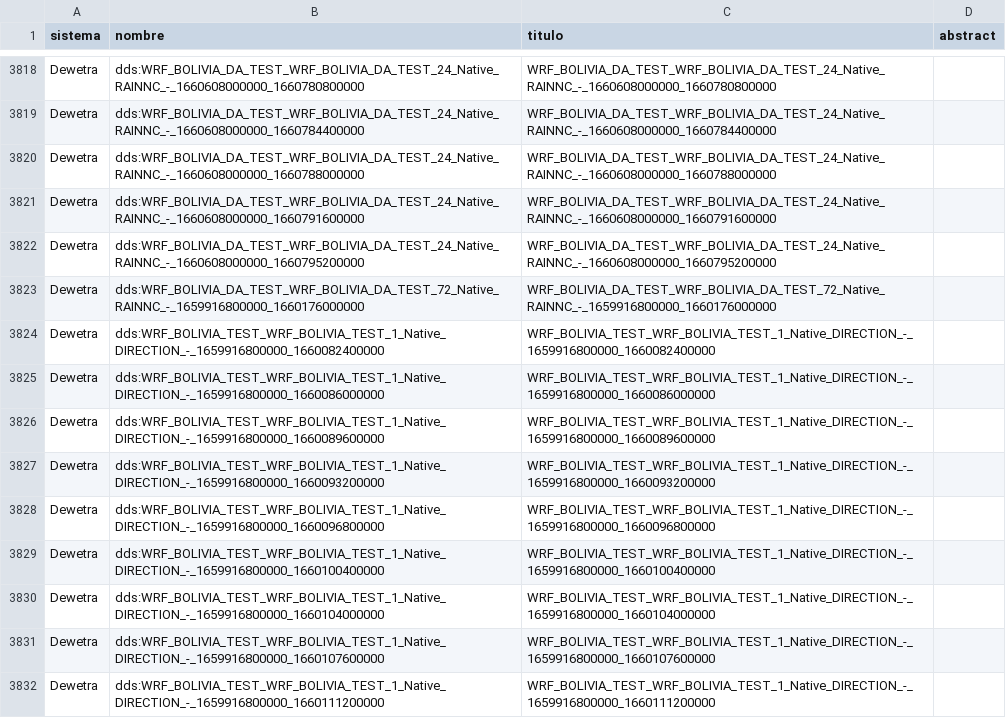
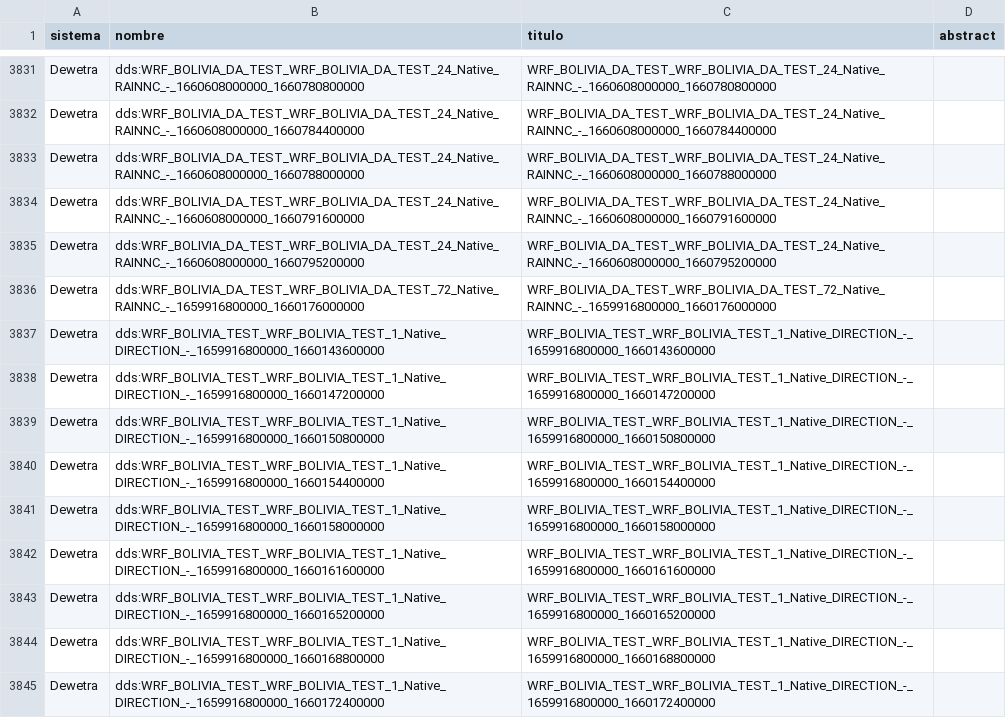
Before and after one commit to mauforonda/geodatos, a CSV file: docs/mini.csv, drawn as a sheet; only a part is shown, gaps mark what is left out; the shorter side is filled out with more unchanged rows; removed rows and columns are numbered as before the commit, all else as after; the diff covers the shown part only; the diff names each change by its address in the sheet, - before the commit and + after, or states it on an @@ line.

```diff
--- a/docs/mini.csv
+++ b/docs/mini.csv
-row 3824: Dewetra | dds:WRF_BOLIVIA_TEST_WRF_BOLIVIA_TEST_1_Native_DIRECTION_-_1659916800000_1660082400000 | WRF_BOLIVIA_TEST_WRF_BOLIVIA_TEST_1_Native_DIRECTION_-_1659916800000_1660082400000
-row 3825: Dewetra | dds:WRF_BOLIVIA_TEST_WRF_BOLIVIA_TEST_1_Native_DIRECTION_-_1659916800000_1660086000000 | WRF_BOLIVIA_TEST_WRF_BOLIVIA_TEST_1_Native_DIRECTION_-_1659916800000_1660086000000
-row 3826: Dewetra | dds:WRF_BOLIVIA_TEST_WRF_BOLIVIA_TEST_1_Native_DIRECTION_-_1659916800000_1660089600000 | WRF_BOLIVIA_TEST_WRF_BOLIVIA_TEST_1_Native_DIRECTION_-_1659916800000_1660089600000
-row 3827: Dewetra | dds:WRF_BOLIVIA_TEST_WRF_BOLIVIA_TEST_1_Native_DIRECTION_-_1659916800000_1660093200000 | WRF_BOLIVIA_TEST_WRF_BOLIVIA_TEST_1_Native_DIRECTION_-_1659916800000_1660093200000
-row 3828: Dewetra | dds:WRF_BOLIVIA_TEST_WRF_BOLIVIA_TEST_1_Native_DIRECTION_-_1659916800000_1660096800000 | WRF_BOLIVIA_TEST_WRF_BOLIVIA_TEST_1_Native_DIRECTION_-_1659916800000_1660096800000
-row 3829: Dewetra | dds:WRF_BOLIVIA_TEST_WRF_BOLIVIA_TEST_1_Native_DIRECTION_-_1659916800000_1660100400000 | WRF_BOLIVIA_TEST_WRF_BOLIVIA_TEST_1_Native_DIRECTION_-_1659916800000_1660100400000
-row 3830: Dewetra | dds:WRF_BOLIVIA_TEST_WRF_BOLIVIA_TEST_1_Native_DIRECTION_-_1659916800000_1660104000000 | WRF_BOLIVIA_TEST_WRF_BOLIVIA_TEST_1_Native_DIRECTION_-_1659916800000_1660104000000
-row 3831: Dewetra | dds:WRF_BOLIVIA_TEST_WRF_BOLIVIA_TEST_1_Native_DIRECTION_-_1659916800000_1660107600000 | WRF_BOLIVIA_TEST_WRF_BOLIVIA_TEST_1_Native_DIRECTION_-_1659916800000_1660107600000
-row 3832: Dewetra | dds:WRF_BOLIVIA_TEST_WRF_BOLIVIA_TEST_1_Native_DIRECTION_-_1659916800000_1660111200000 | WRF_BOLIVIA_TEST_WRF_BOLIVIA_TEST_1_Native_DIRECTION_-_1659916800000_1660111200000
```
Also changed, not shown: 21 added rows and 8 removed rows elsewhere in this file, 3 other files.
